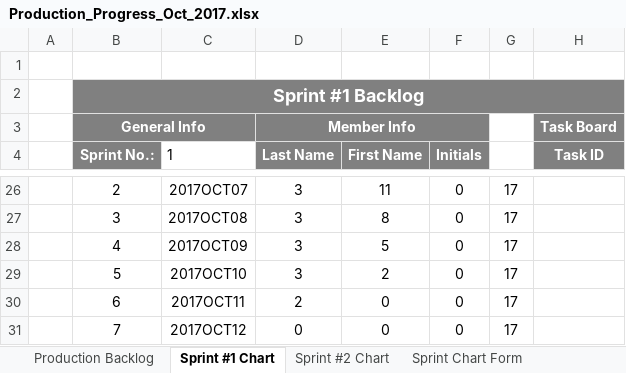
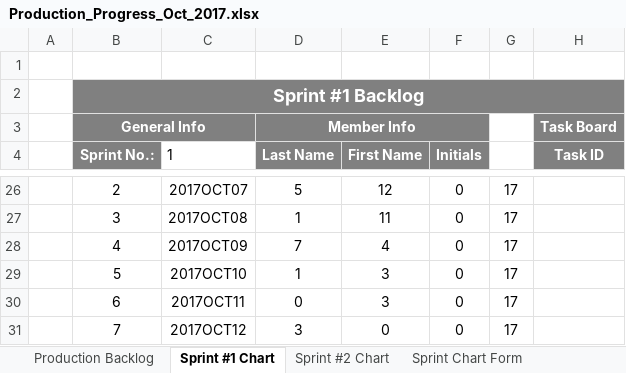
Before and after one commit to bobbykemp/GDC2017Project, an Excel workbook: Management/Production_Progress_Oct_2017.xlsx, sheet Sprint #1 Chart, drawn as a sheet; only a part is shown, gaps mark what is left out; values as stored, in another font and other column widths than the file's, no borders; charts and pictures and conditional formats not drawn; the diff covers the shown part only; the diff names each change by its address in the sheet, - before the commit and + after, or states it on an @@ line.

```diff
--- a/Management/Production_Progress_Oct_2017.xlsx (sheet Sprint #1 Chart)
+++ b/Management/Production_Progress_Oct_2017.xlsx (sheet Sprint #1 Chart)
-D26 (Last Name): 3
+D26 (Last Name): 5
-E26 (First Name): 11
+E26 (First Name): 12
-D27 (Last Name): 3
+D27 (Last Name): 1
-E27 (First Name): 8
+E27 (First Name): 11
-D28 (Last Name): 3
+D28 (Last Name): 7
-E28 (First Name): 5
+E28 (First Name): 4
-D29 (Last Name): 3
+D29 (Last Name): 1
-E29 (First Name): 2
+E29 (First Name): 3
-D30 (Last Name): 2
+D30 (Last Name): 0
-E30 (First Name): 0
+E30 (First Name): 3
-D31 (Last Name): 0
+D31 (Last Name): 3
```
Also changed, not shown: 35 edited cells elsewhere in this sheet, sheet Production Backlog, charts or pictures.
